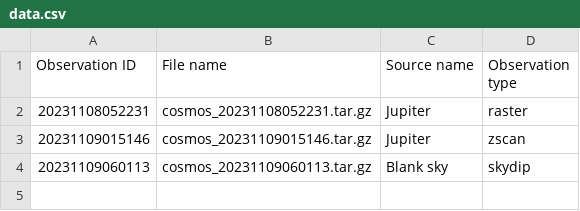
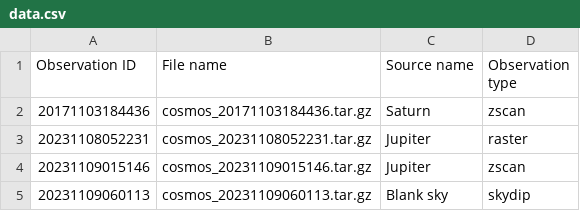
Before and after one commit to deshima-dev/rawdata, a CSV file: deshima_rawdata/data.csv, drawn as a sheet.

Commit message:
#14 Add raw data (2017110318443)

```diff
--- a/deshima_rawdata/data.csv
+++ b/deshima_rawdata/data.csv
@@ -1,2 +1,3 @@
 Observation ID,File name,Source name,Observation type
+20171103184436,cosmos_20171103184436.tar.gz,Saturn,zscan
 20231108052231,cosmos_20231108052231.tar.gz,Jupiter,raster
```
Also changed, not shown: 2 other files.
